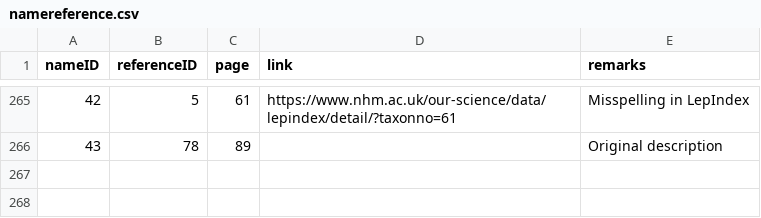
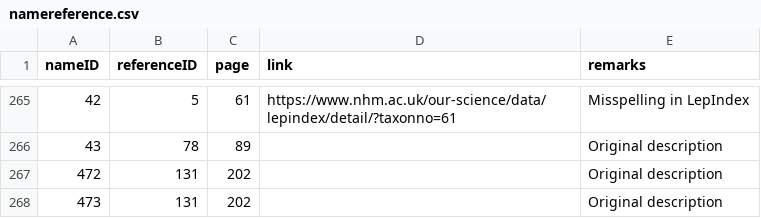
Before and after one commit to dhobern/alucitoidea, a CSV file: coldp/data/namereference.csv, drawn as a sheet; only a part is shown, gaps mark what is left out.

```diff
--- a/coldp/data/namereference.csv
+++ b/coldp/data/namereference.csv
@@ -266 +266,3 @@ nameID,referenceID,page,link,remarks
 43,78,89,,Original description
+472,131,202,,Original description
+473,131,202,,Original description
```
Also changed, not shown: coldp/data/distribution.csv, coldp/data/name.csv, 2 other files.
